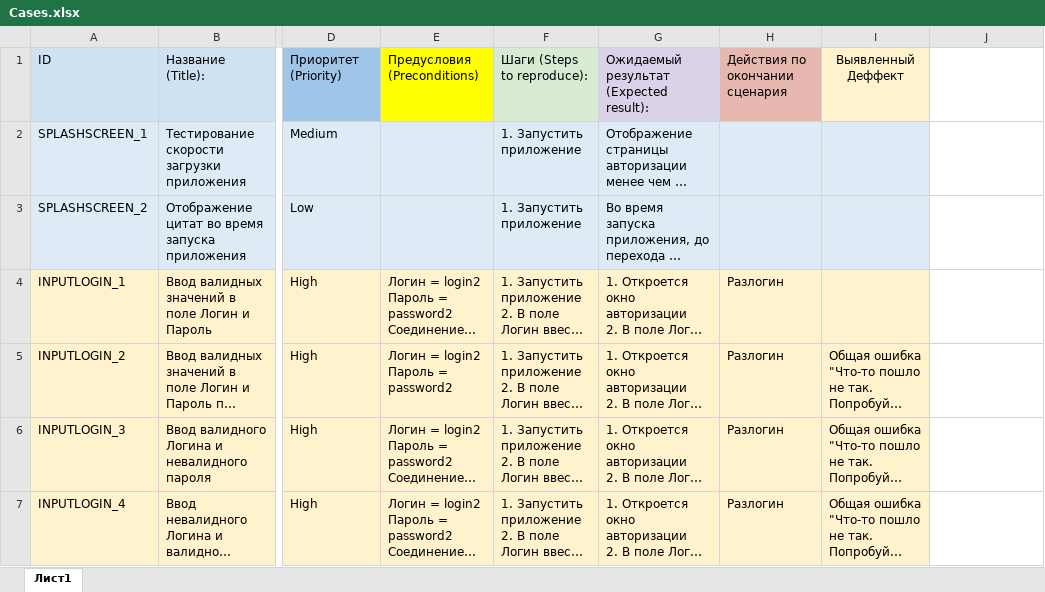
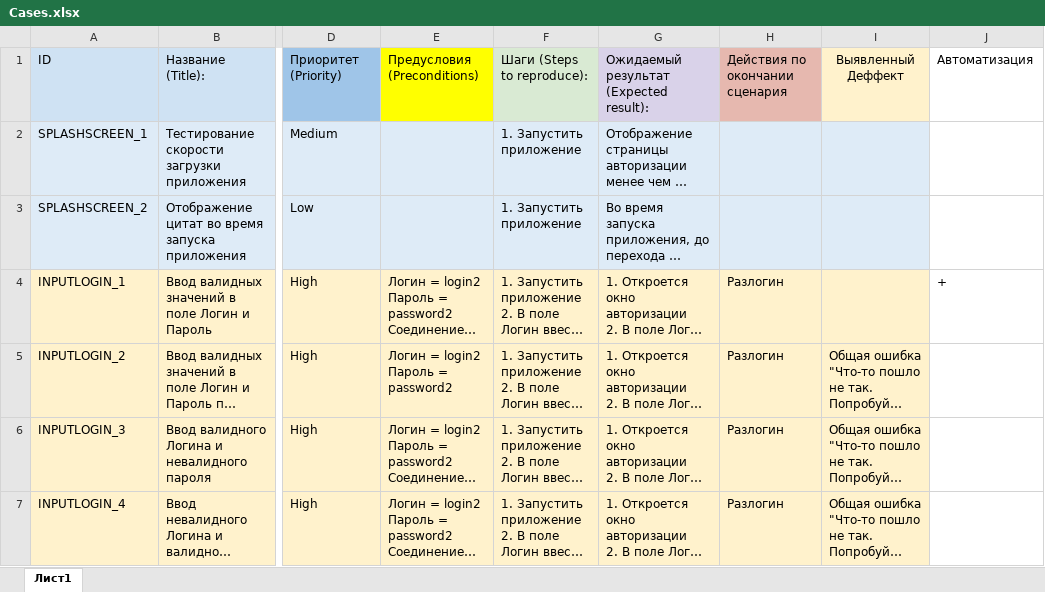
Before and after one commit to NikitaBez/diplom_v2, an Excel workbook: Cases.xlsx, sheet Лист1, drawn as a sheet; only a part is shown, gaps mark what is left out; long unchanged cells end in …; values as stored, in another font and other column widths than the file's, no borders; the diff names each change by its address in the sheet, - before the commit and + after, or states it on an @@ line.

```diff
--- a/Cases.xlsx (sheet Лист1)
+++ b/Cases.xlsx (sheet Лист1)
-J1: (empty)
+J1: Автоматизация
-J4: (empty)
+J4: +
```
Also changed, not shown: 4 other files.
